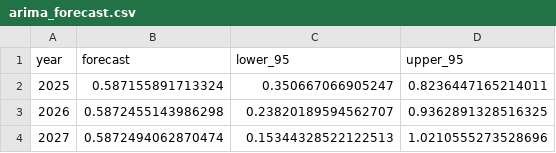
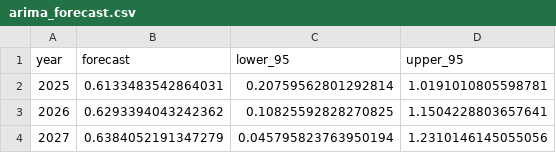
Before and after one commit to wytruong/Datathon26, a CSV file: models/arima_forecast.csv, drawn as a sheet.

```diff
--- a/models/arima_forecast.csv
+++ b/models/arima_forecast.csv
@@ -1,4 +1,4 @@
 year,forecast,lower_95,upper_95
-2025,0.587155891713324,0.350667066905247,0.8236447165214011
-2026,0.5872455143986298,0.23820189594562707,0.9362891328516325
-2027,0.5872494062870474,0.15344328522122513,1.0210555273528696
+2025,0.6133483542864031,0.20759562801292814,1.0191010805598781
+2026,0.6293394043242362,0.10825592828270825,1.1504228803657641
+2027,0.6384052191347279,0.045795823763950194,1.2310146145055056
```
Also changed, not shown: models/logistic_coefficients.csv, models/xgb_importances.csv, 20 other files.
